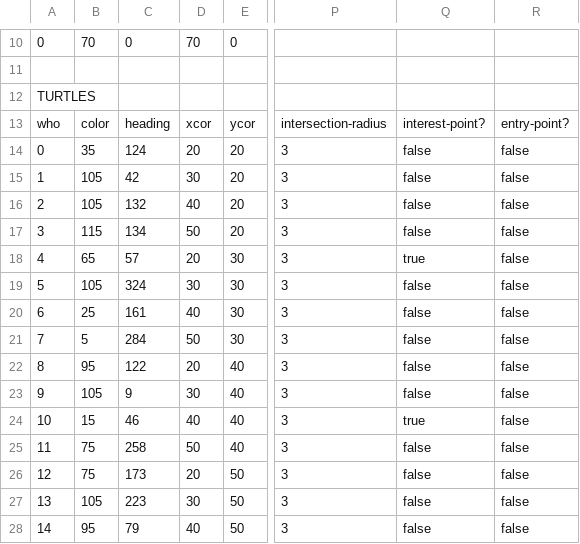
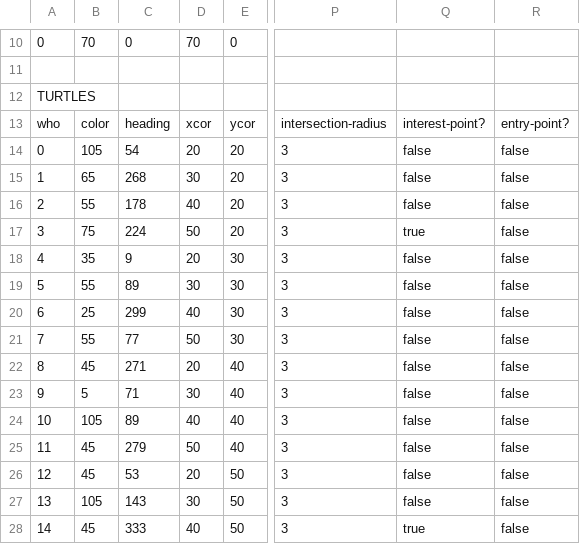
Before and after one commit to aurelpjetri/codice, a CSV file: data/outputs/16x16grid.csv, drawn as a sheet; only a part is shown, gaps mark what is left out; the diff covers the shown part only; the diff names each change by its address in the sheet, - before the commit and + after, or states it on an @@ line.

```diff
--- a/data/outputs/16x16grid.csv
+++ b/data/outputs/16x16grid.csv
-B14: 35
+B14: 105
-C14: 124
+C14: 54
-B15: 105
+B15: 65
-C15: 42
+C15: 268
-B16: 105
+B16: 55
-C16: 132
+C16: 178
-B17: 115
+B17: 75
-C17: 134
+C17: 224
-Q17: false
+Q17: true
-B18: 65
+B18: 35
-C18: 57
+C18: 9
-Q18: true
+Q18: false
-B19: 105
+B19: 55
-C19: 324
+C19: 89
-C20: 161
+C20: 299
-B21: 5
+B21: 55
-C21: 284
+C21: 77
-B22: 95
+B22: 45
-C22: 122
+C22: 271
-B23: 105
+B23: 5
-C23: 9
+C23: 71
-B24: 15
+B24: 105
-C24: 46
+C24: 89
-Q24: true
+Q24: false
-B25:B26: 75
+B25:B26: 45
-C25: 258
+C25: 279
-C26: 173
+C26: 53
-C27: 223
+C27: 143
-B28: 95
+B28: 45
-C28: 79
+C28: 333
-Q28: false
+Q28: true
```
Also changed, not shown: 12 edited cells elsewhere in this file, 4 other files.
